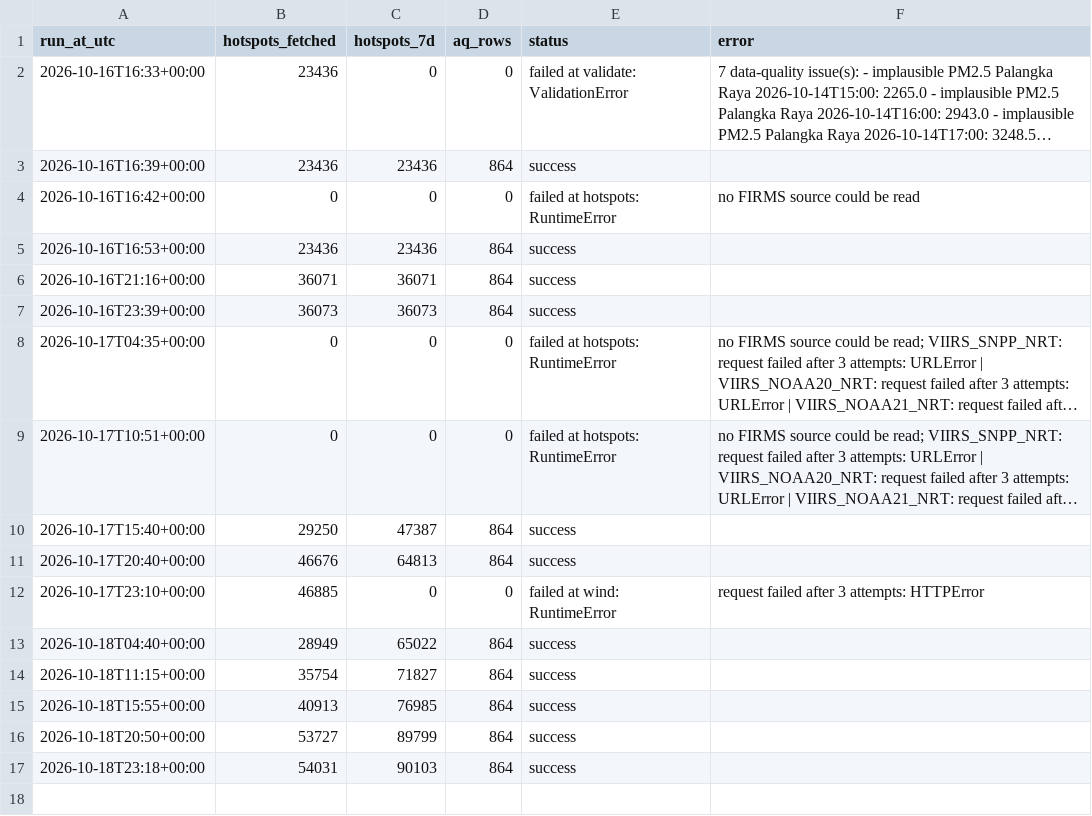
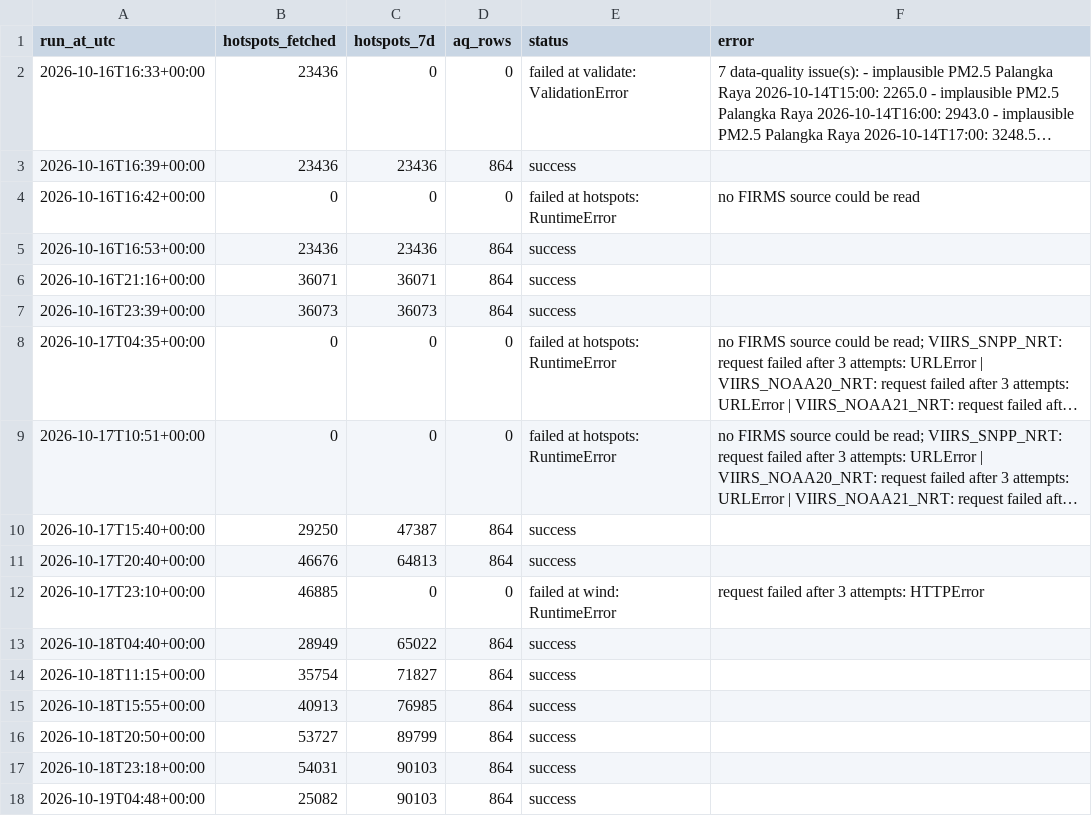
Before and after one commit to Din131/indonesia-haze-monitor, a CSV file: data/run_log.csv, drawn as a sheet; long unchanged cells end in …; the diff names each change by its address in the sheet, - before the commit and + after, or states it on an @@ line.

```diff
--- a/data/run_log.csv
+++ b/data/run_log.csv
+row 18: 2026-10-19T04:48+00:00 | 25082 | 90103 | 864 | success
```
Also changed, not shown: 4 other files.
